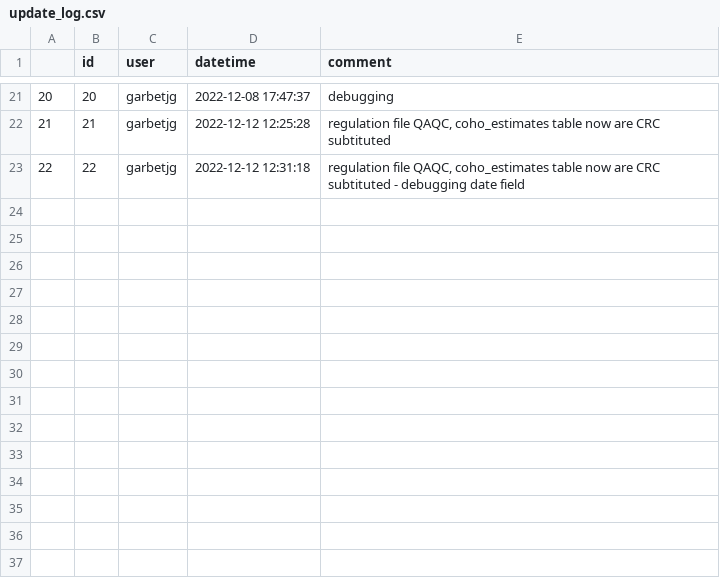
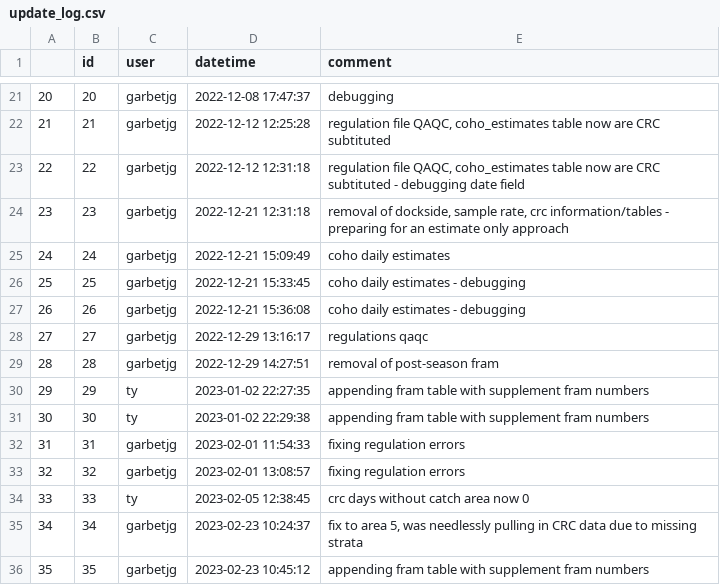
Before and after one commit to FRAMverse/sport_harvest_estimator, a CSV file: aux_scripts/database_to_csv/update_log.csv, drawn as a sheet; only a part is shown, gaps mark what is left out; the diff names each change by its address in the sheet, - before the commit and + after, or states it on an @@ line.

Commit message:
update aux scripts to reflect current state of application, database_to_csv.R will dump contents of database to csvs

```diff
--- a/aux_scripts/database_to_csv/update_log.csv
+++ b/aux_scripts/database_to_csv/update_log.csv
+row 24: 23 | 23 | garbetjg | 2022-12-21 12:31:18 | removal of dockside, sample rate, crc information/tables - preparing for an estimate only approach
+row 25: 24 | 24 | garbetjg | 2022-12-21 15:09:49 | coho daily estimates
+row 26: 25 | 25 | garbetjg | 2022-12-21 15:33:45 | coho daily estimates - debugging
+row 27: 26 | 26 | garbetjg | 2022-12-21 15:36:08 | coho daily estimates - debugging
+row 28: 27 | 27 | garbetjg | 2022-12-29 13:16:17 | regulations qaqc
+row 29: 28 | 28 | garbetjg | 2022-12-29 14:27:51 | removal of post-season fram
+row 30: 29 | 29 | ty | 2023-01-02 22:27:35 | appending fram table with supplement fram numbers
+row 31: 30 | 30 | ty | 2023-01-02 22:29:38 | appending fram table with supplement fram numbers
+row 32: 31 | 31 | garbetjg | 2023-02-01 11:54:33 | fixing regulation errors
+row 33: 32 | 32 | garbetjg | 2023-02-01 13:08:57 | fixing regulation errors
+row 34: 33 | 33 | ty | 2023-02-05 12:38:45 | crc days without catch area now 0
+row 35: 34 | 34 | garbetjg | 2023-02-23 10:24:37 | fix to area 5, was needlessly pulling in CRC data due to missing strata
+row 36: 35 | 35 | garbetjg | 2023-02-23 10:45:12 | appending fram table with supplement fram numbers
```
Also changed, not shown: aux_scripts/database_to_csv/coho_regulations.csv, 8 other files.
